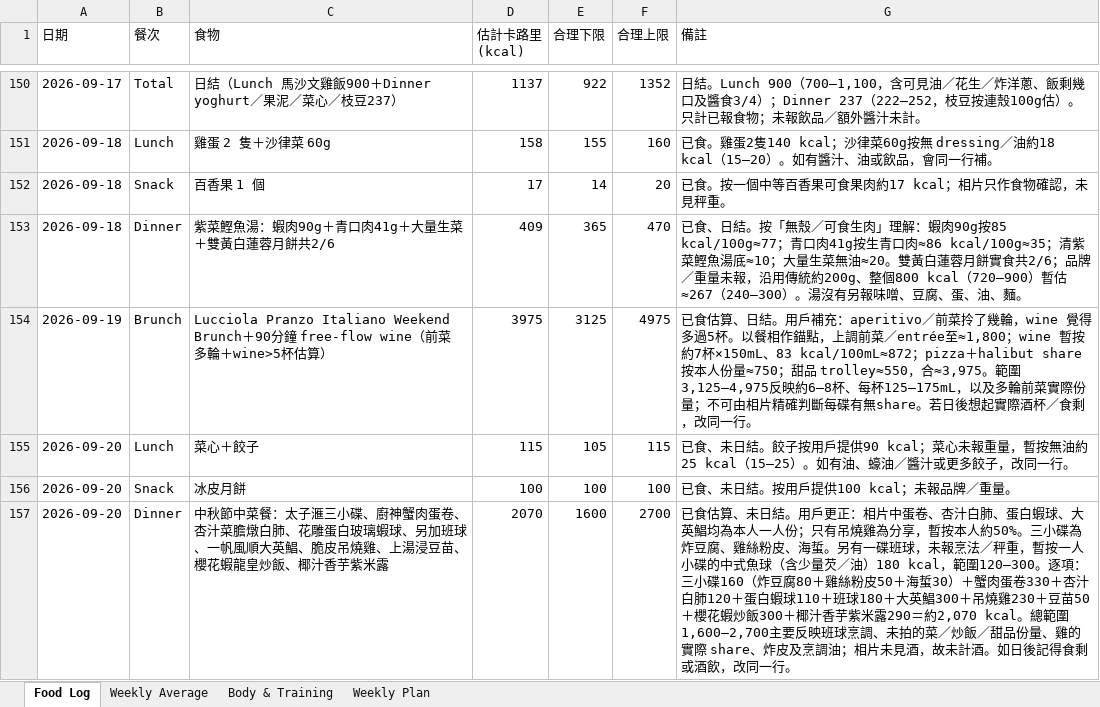
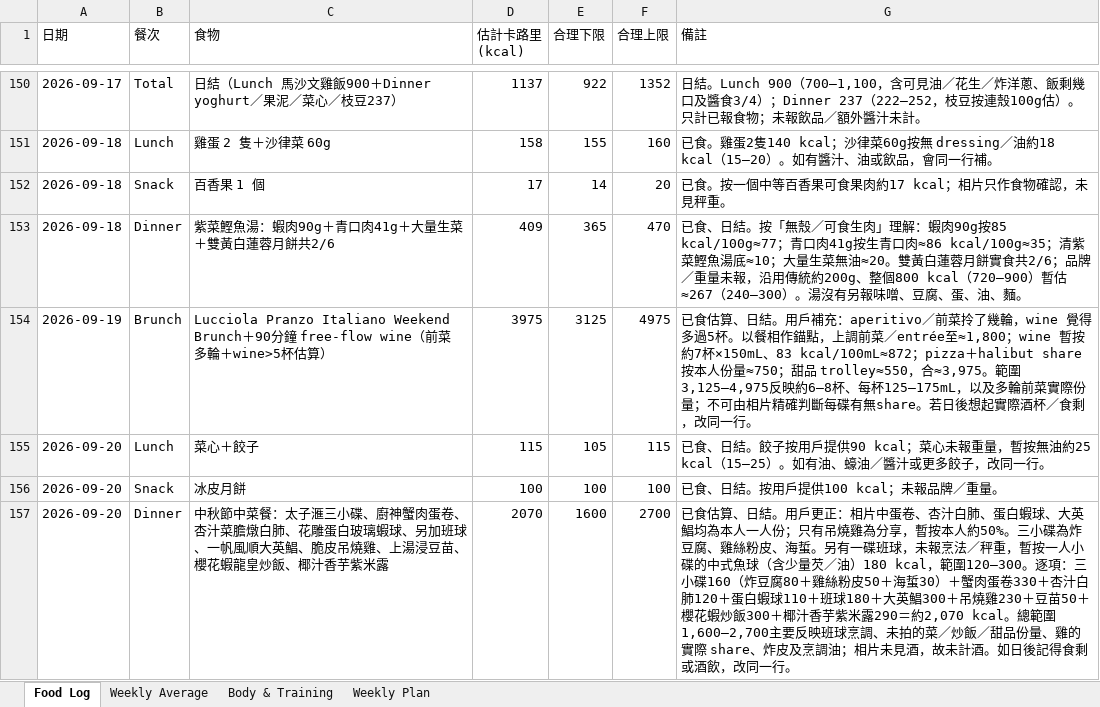
Before and after one commit to buzz-knittinpix/melodycheng622-cmyk.github.io, an Excel workbook: data/fitness_food_log.xlsx, sheet Food Log, drawn as a sheet; only a part is shown, gaps mark what is left out; values as stored, in another font and other column widths than the file's, no borders; the diff names each change by its address in the sheet, - before the commit and + after, or states it on an @@ line.

Commit message:
Close Sep 20 food log

```diff
--- a/data/fitness_food_log.xlsx (sheet Food Log)
+++ b/data/fitness_food_log.xlsx (sheet Food Log)
-G155 (備註): 已食、未日結。餃…
+G155 (備註): 已食、日結。餃…
-G156 (備註): 已食、未日結。按用戶提供100 kcal；未報品牌／重量。
+G156 (備註): 已食、日結。按用戶提供100 kcal；未報品牌／重量。
-G157 (備註): …食估算、未日結。用…
+G157 (備註): …食估算、日結。用…
```
Also changed, not shown: sheet Weekly Average, 1 other file.
